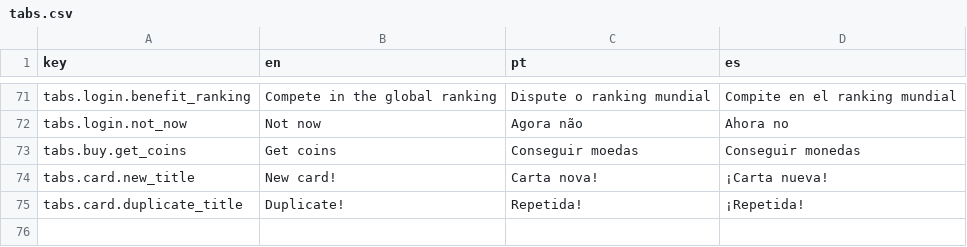
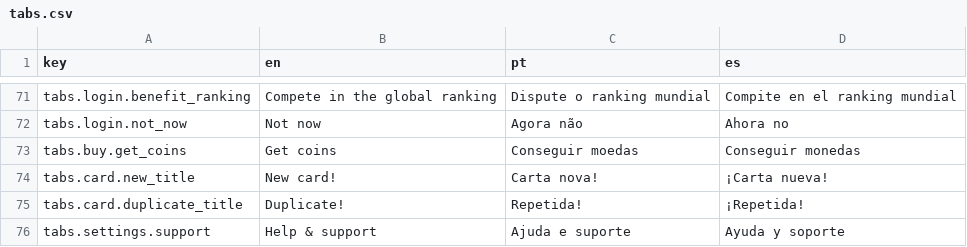
Before and after one commit to obrunogames/potion-pop, a CSV file: Assets/_Game/Resources/Loc/tabs.csv, drawn as a sheet; only a part is shown, gaps mark what is left out.

```diff
--- a/Assets/_Game/Resources/Loc/tabs.csv
+++ b/Assets/_Game/Resources/Loc/tabs.csv
@@ -75 +75,2 @@ tabs.card.new_title,New card!,Carta nova!,¡Carta nueva!
 tabs.card.duplicate_title,Duplicate!,Repetida!,¡Repetida!
+tabs.settings.support,Help & support,Ajuda e suporte,Ayuda y soporte
```
Also changed, not shown: 4 other files.
